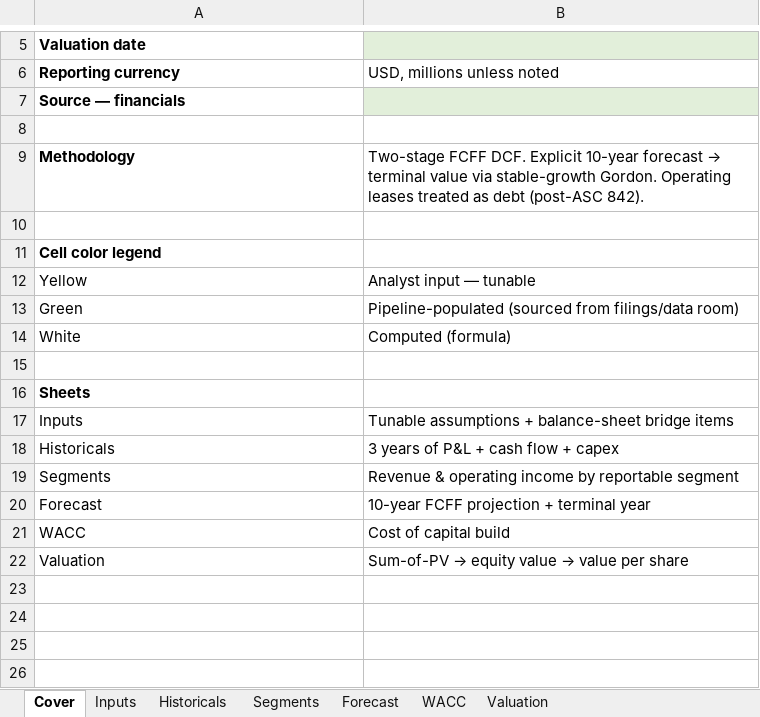
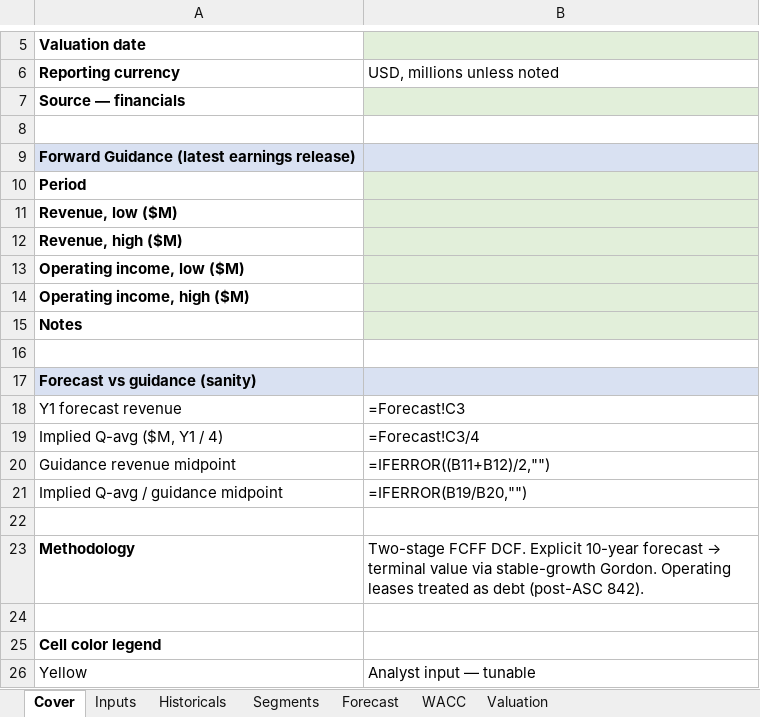
Before and after one commit to peterkchung/ai-financial-model, an Excel workbook: templates/valuation_template.xlsx, sheet Cover, drawn as a sheet; only a part is shown, gaps mark what is left out; the shorter side is filled out with more unchanged rows; values as stored, in another font and other column widths than the file's, no borders; formulas without a stored value are shown as written; the diff names each change by its address in the sheet, - before the commit and + after, or states it on an @@ line.

Commit message:
feat(template): wire forward guidance into the Cover sheet + add sanity check
(a) Cover sheet — Forward Guidance block.
The 6 forward_guidance.* fields (period, revenue_low/high, operating
income_low/high, notes) now have tagged cells on the Cover sheet. The
LLM-extracted values populate on every run alongside the analyst's own
DCF inputs. mapping.md moves these fields out of "Schema fields without
template cells" and into the Cover sheet's field plan.

(b) Validation — forecast_y1_consistent_with_guidance.
A new check compares Y1 forecast revenue / 4 (an implied quarterly
average) to the company's guidance range. Severity:
  GREEN  if implied Q-avg is within [revenue_low, revenue_high]
  YELLOW if outside the range but within 10% of midpoint (handles Q2-vs-
         annual seasonality)
  RED    if more than 10% off the midpoint

For AMZN today, this fires YELLOW: implied Q-avg $193,569M is just
below the $194,000M low end of company guidance — a real signal that
the model's 8% growth assumption is conservative vs management.

Cover sheet also gets a "Forecast vs guidance (sanity)" sub-block with
formulas (Y1 forecast revenue, implied Q-avg, guidance midpoint, ratio)
so the analyst can see the comparison directly without inspecting
audit.json.

```diff
--- a/templates/valuation_template.xlsx (sheet Cover)
+++ b/templates/valuation_template.xlsx (sheet Cover)
+row 9: Forward Guidance (latest earnings release)
+row 10: Period
+row 11: Revenue, low ($M)
+row 12: Revenue, high ($M)
+row 13: Operating income, low ($M)
+row 14: Operating income, high ($M)
+row 15: Notes
+row 16: (empty)
+row 17: Forecast vs guidance (sanity)
+row 18: Y1 forecast revenue | =Forecast!C3
+row 19: Implied Q-avg ($M, Y1 / 4) | =Forecast!C3/4
+row 20: Guidance revenue midpoint | =IFERROR((B11+B12)/2,"")
+row 21: Implied Q-avg / guidance midpoint | =IFERROR(B19/B20,"")
+row 22: (empty)
```
Also changed, not shown: 2 other files.
